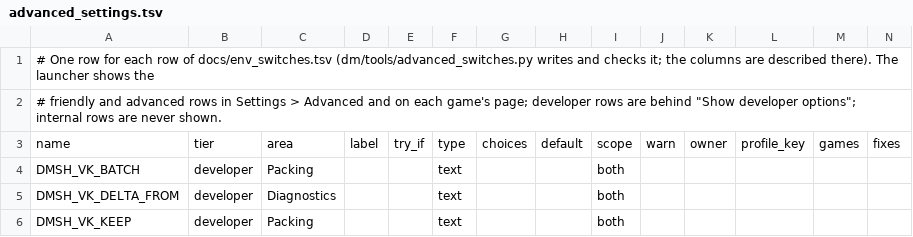
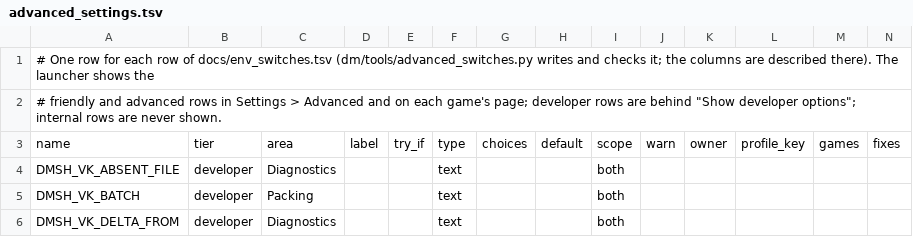
Before and after one commit to ruban000/BananaNative-Upstream, a TSV file: docs/advanced_settings.tsv, drawn as a sheet; only a part is shown; the shorter side is filled out with more unchanged rows; rows hold the shown columns only; the diff names each change by its address in the sheet, - before the commit and + after, or states it on an @@ line.

```diff
--- a/docs/advanced_settings.tsv
+++ b/docs/advanced_settings.tsv
+row 4: DMSH_VK_ABSENT_FILE | developer | Diagnostics |  |  | text |  |  | both
```
Also changed, not shown: docs/env_switches.tsv, 11 other files.
